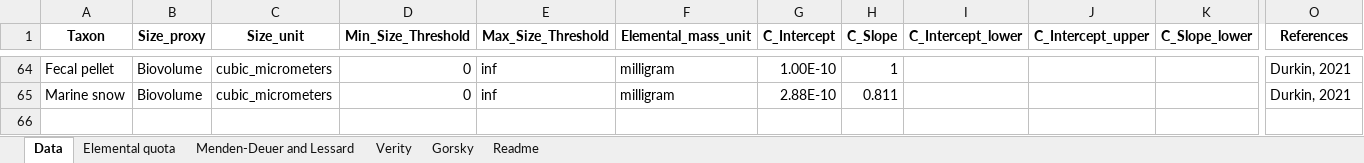
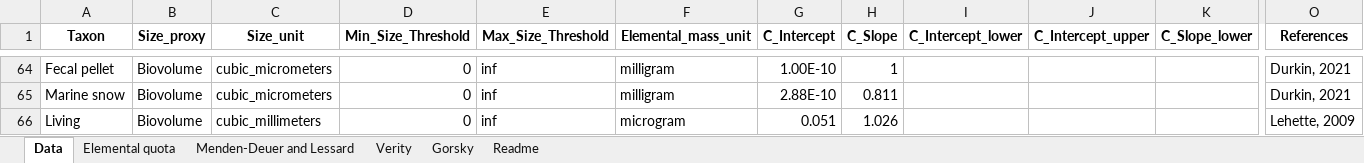
Before and after one commit to jessluo/PSSdb, an Excel workbook: ancillary/plankton_elemental_quotas.xlsx, sheet Data, drawn as a sheet; only a part is shown, gaps mark what is left out; values as stored, in another font and other column widths than the file's, no borders; rows hold the shown columns only; the diff names each change by its address in the sheet, - before the commit and + after, or states it on an @@ line.

```diff
--- a/ancillary/plankton_elemental_quotas.xlsx (sheet Data)
+++ b/ancillary/plankton_elemental_quotas.xlsx (sheet Data)
+row 66: Living | Biovolume | cubic_millimeters | 0 | inf | microgram | 0.051 | 1.026 |  |  |  | Lehette, 2009
```
Also changed, not shown: 1 other file.
